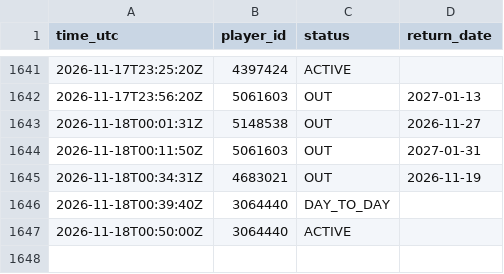
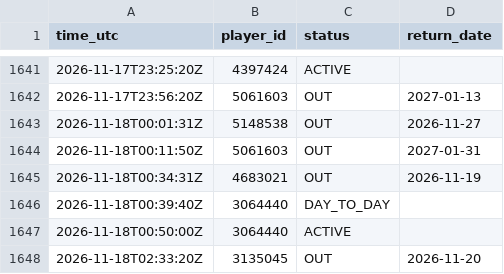
Before and after one commit to thewhitelisted/cg-engine, a CSV file: data/return_log.csv, drawn as a sheet; only a part is shown, gaps mark what is left out; the diff names each change by its address in the sheet, - before the commit and + after, or states it on an @@ line.

Commit message:
Status and lineup logs

```diff
--- a/data/return_log.csv
+++ b/data/return_log.csv
+row 1648: 2026-11-18T02:33:20Z | 3135045 | OUT | 2026-11-20
```
Also changed, not shown: data/status_log.csv, 2 other files.
